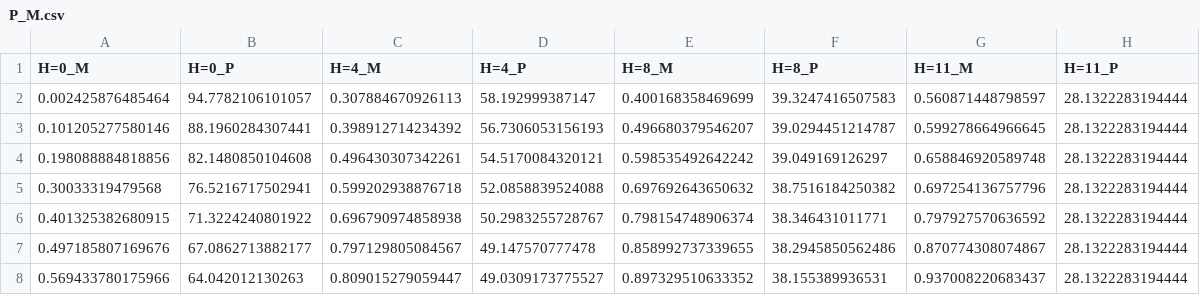
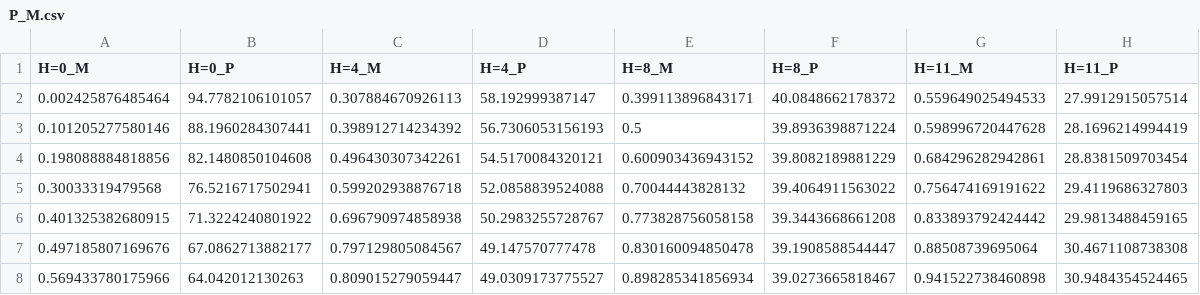
Before and after one commit to lalapopa/bachelor-degree, a CSV file: code/make_data/P_M.csv, drawn as a sheet.

```diff
--- a/code/make_data/P_M.csv
+++ b/code/make_data/P_M.csv
@@ -1,8 +1,8 @@
 H=0_M,H=0_P,H=4_M,H=4_P,H=8_M,H=8_P,H=11_M,H=11_P
-0.002425876485464,94.7782106101057,0.307884670926113,58.192999387147,0.400168358469699,39.3247416507583,0.560871448798597,28.1322283194444
-0.101205277580146,88.1960284307441,0.398912714234392,56.7306053156193,0.496680379546207,39.0294451214787,0.599278664966645,28.1322283194444
-0.198088884818856,82.1480850104608,0.496430307342261,54.5170084320121,0.598535492642242,39.049169126297,0.658846920589748,28.1322283194444
-0.30033319479568,76.5216717502941,0.599202938876718,52.0858839524088,0.697692643650632,38.7516184250382,0.697254136757796,28.1322283194444
-0.401325382680915,71.3224240801922,0.696790974858938,50.2983255728767,0.798154748906374,38.346431011771,0.797927570636592,28.1322283194444
-0.497185807169676,67.0862713882177,0.797129805084567,49.147570777478,0.858992737339655,38.2945850562486,0.870774308074867,28.1322283194444
-0.569433780175966,64.042012130263,0.809015279059447,49.0309173775527,0.897329510633352,38.155389936531,0.937008220683437,28.1322283194444
+0.002425876485464,94.7782106101057,0.307884670926113,58.192999387147,0.399113896843171,40.0848662178372,0.559649025494533,27.9912915057514
+0.101205277580146,88.1960284307441,0.398912714234392,56.7306053156193,0.5,39.8936398871224,0.598996720447628,28.1696214994419
+0.198088884818856,82.1480850104608,0.496430307342261,54.5170084320121,0.600903436943152,39.8082189881229,0.684296282942861,28.8381509703454
+0.30033319479568,76.5216717502941,0.599202938876718,52.0858839524088,0.70044443828132,39.4064911563022,0.756474169191622,29.4119686327803
+0.401325382680915,71.3224240801922,0.696790974858938,50.2983255728767,0.773828756058158,39.3443668661208,0.833893792424442,29.9813488459165
+0.497185807169676,67.0862713882177,0.797129805084567,49.147570777478,0.830160094850478,39.1908588544447,0.88508739695064,30.4671108738308
+0.569433780175966,64.042012130263,0.809015279059447,49.0309173775527,0.898285341856934,39.0273665818467,0.941522738460898,30.9484354524465
```
Also changed, not shown: code/data/ad_data_Ce_H_M.csv, code/data/ad_data_P_H_M.csv, 4 other files.
